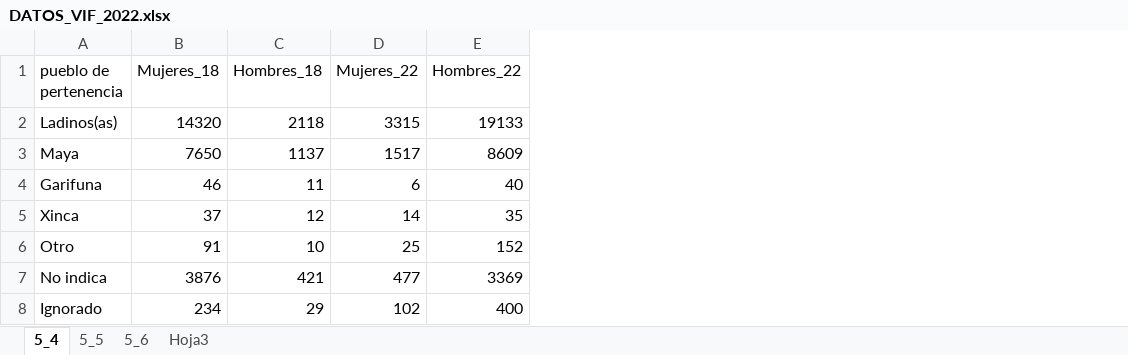
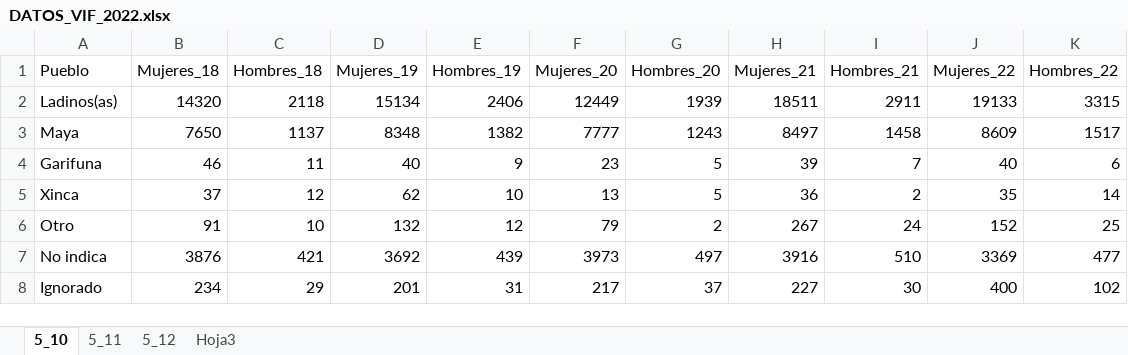
Before and after one commit to UnidadGeneroINE/CompendioGenero2023, an Excel workbook: Codigo/Bases/datos_administrativos/Indicadores_de_Género/VIOLENCIA/DATOS_VIF_2022.xlsx, sheet 5_10, drawn as a sheet; values as stored, in another font and other column widths than the file's, no borders; addresses are those after the commit; the diff names each change by its address in the sheet, - before the commit and + after, or states it on an @@ line.

```diff
--- a/Codigo/Bases/datos_administrativos/Indicadores_de_Género/VIOLENCIA/DATOS_VIF_2022.xlsx (sheet 5_10)
+++ b/Codigo/Bases/datos_administrativos/Indicadores_de_Género/VIOLENCIA/DATOS_VIF_2022.xlsx (sheet 5_10)
-sheet tab: 5_4
+sheet tab: 5_10
-sheet tab: 5_5
+sheet tab: 5_11
-sheet tab: 5_6
+sheet tab: 5_12
+column D (Mujeres_19), rows 2-8: 15134 | 8348 | 40 | 62 | 132 | 3692 | 201
+column E (Hombres_19), rows 2-8: 2406 | 1382 | 9 | 10 | 12 | 439 | 31
+column F (Mujeres_20), rows 2-8: 12449 | 7777 | 23 | 13 | 79 | 3973 | 217
+column G (Hombres_20), rows 2-8: 1939 | 1243 | 5 | 5 | 2 | 497 | 37
+column H (Mujeres_21), rows 2-8: 18511 | 8497 | 39 | 36 | 267 | 3916 | 227
+column I (Hombres_21), rows 2-8: 2911 | 1458 | 7 | 2 | 24 | 510 | 30
-A1: pueblo de pertenencia
+A1: Pueblo
-J2 (Mujeres_22): 3315
+J2 (Mujeres_22): 19133
-K2 (Hombres_22): 19133
+K2 (Hombres_22): 3315
-J3 (Mujeres_22): 1517
+J3 (Mujeres_22): 8609
-K3 (Hombres_22): 8609
+K3 (Hombres_22): 1517
-J4 (Mujeres_22): 6
+J4 (Mujeres_22): 40
-K4 (Hombres_22): 40
+K4 (Hombres_22): 6
-J5 (Mujeres_22): 14
+J5 (Mujeres_22): 35
-K5 (Hombres_22): 35
+K5 (Hombres_22): 14
-J6 (Mujeres_22): 25
+J6 (Mujeres_22): 152
-K6 (Hombres_22): 152
+K6 (Hombres_22): 25
-J7 (Mujeres_22): 477
+J7 (Mujeres_22): 3369
-K7 (Hombres_22): 3369
+K7 (Hombres_22): 477
-J8 (Mujeres_22): 102
+J8 (Mujeres_22): 400
-K8 (Hombres_22): 400
+K8 (Hombres_22): 102
```
Also changed, not shown: sheet Hoja3, sheet 5_12, Codigo/Bases/datos_administrativos/Indicadores_de_Género/VIOLENCIA/Violencia Contra de la Mujer/Violencia en Contra de la Mujer.xlsx, Codigo/Bases/datos_administrativos/Indicadores_de_Género/VIOLENCIA/Violencia Intrafamiliar/Violencia Intrafamiliar.xlsx, 39 other files.
